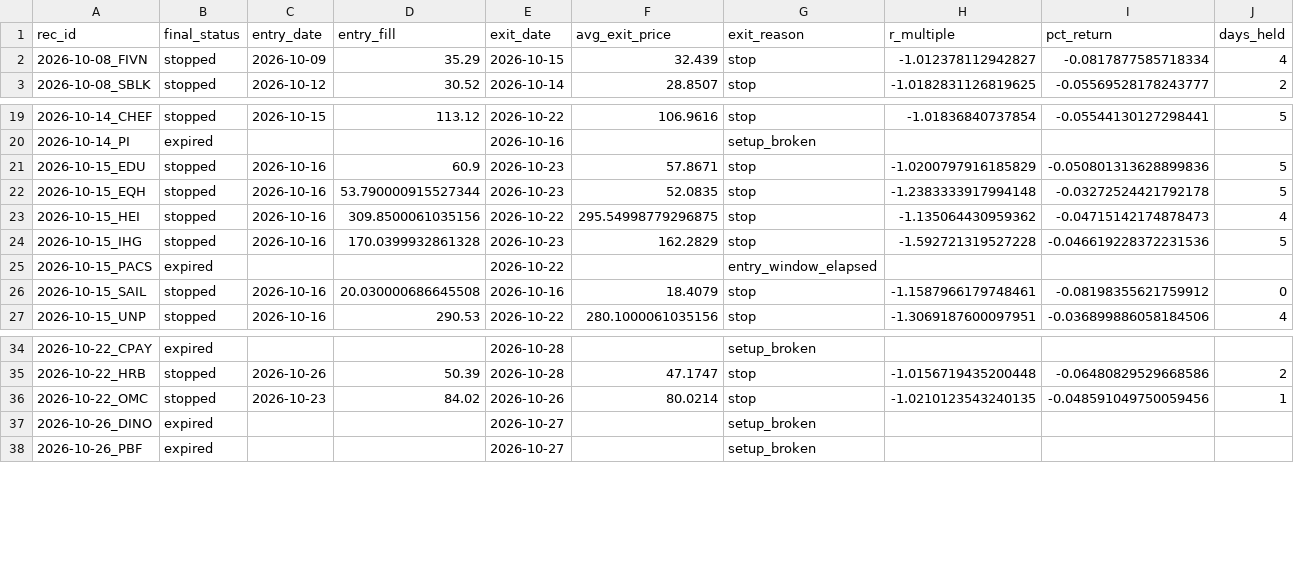
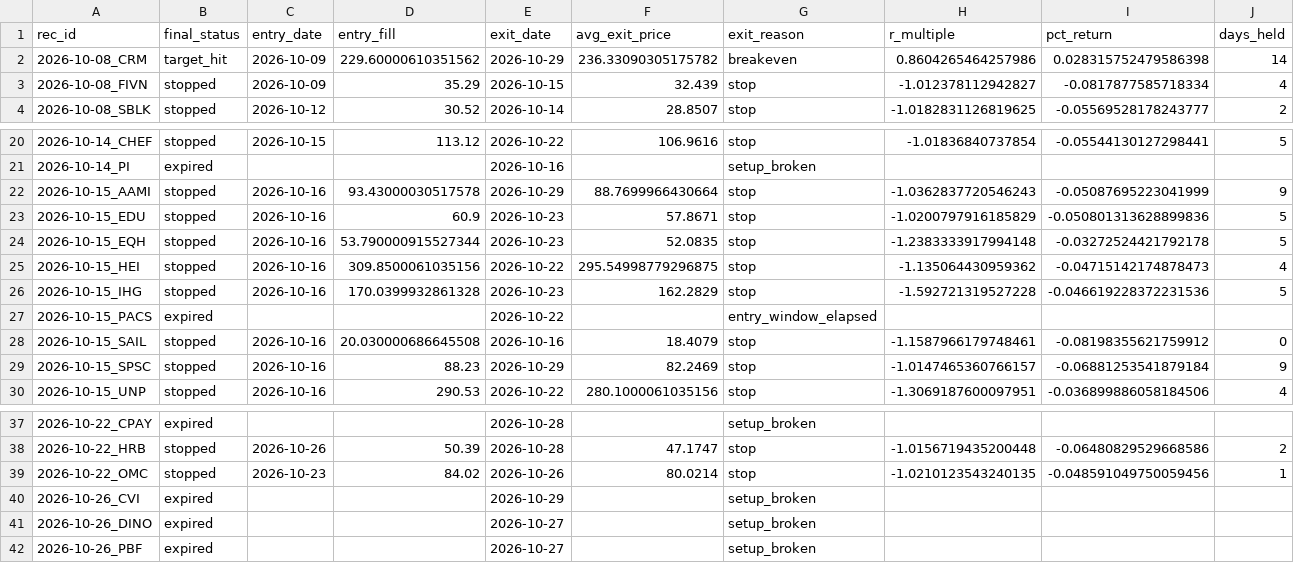
Before and after one commit to ilaybar110/swing-screener, a CSV file: state/recommendation_results/2026-10.csv, drawn as a sheet; only a part is shown, gaps mark what is left out; rows hold the shown columns only; the diff names each change by its address in the sheet, - before the commit and + after, or states it on an @@ line.

```diff
--- a/state/recommendation_results/2026-10.csv
+++ b/state/recommendation_results/2026-10.csv
+row 2: 2026-10-08_CRM | target_hit | 2026-10-09 | 229.60000610351562 | 2026-10-29 | 236.33090305175782 | breakeven | 0.8604265464257986 | 0.028315752479586398 | 14
+row 22: 2026-10-15_AAMI | stopped | 2026-10-16 | 93.43000030517578 | 2026-10-29 | 88.7699966430664 | stop | -1.0362837720546243 | -0.05087695223041999 | 9
+row 29: 2026-10-15_SPSC | stopped | 2026-10-16 | 88.23 | 2026-10-29 | 82.2469 | stop | -1.0147465360766157 | -0.06881253541879184 | 9
+row 40: 2026-10-26_CVI | expired |  |  | 2026-10-29 |  | setup_broken
```
Also changed, not shown: state/job_log.csv, state/regime_log.csv, 9 other files.
